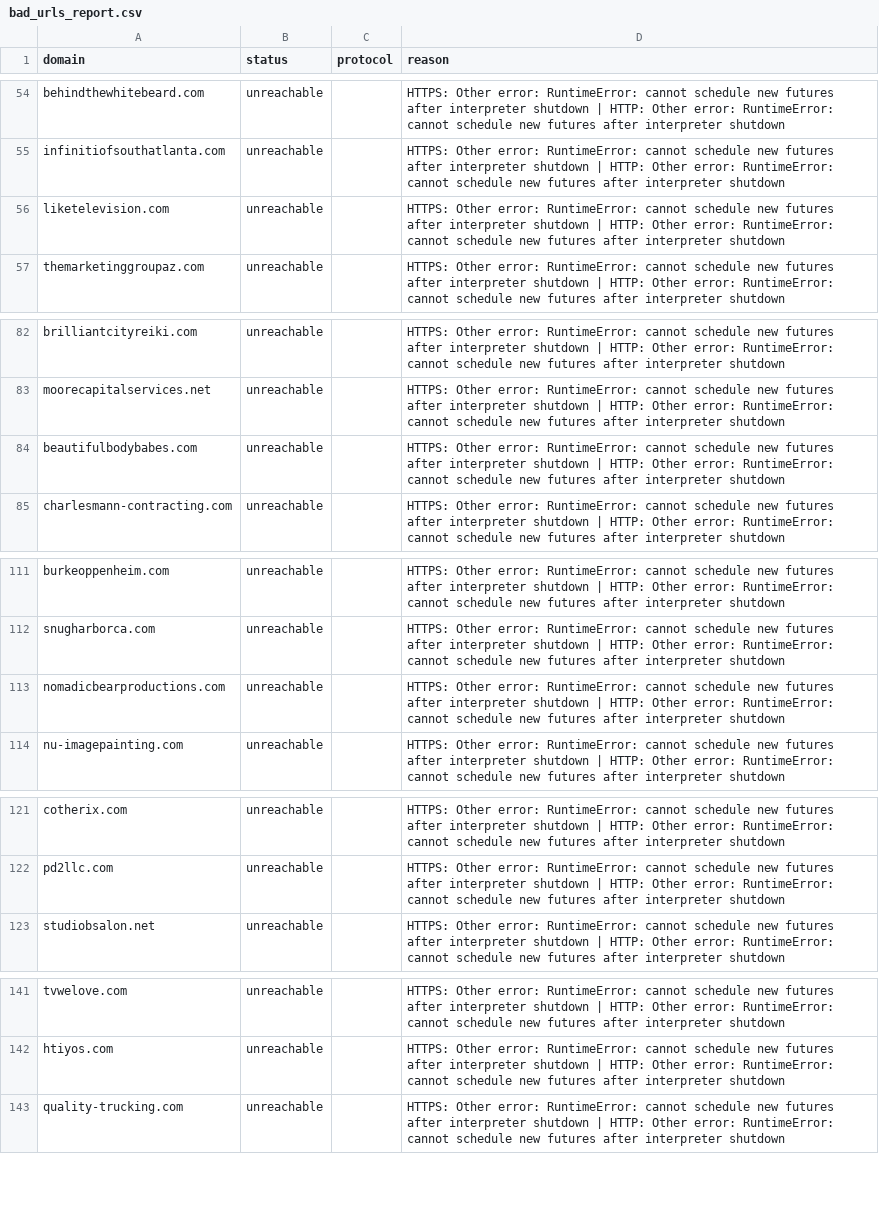
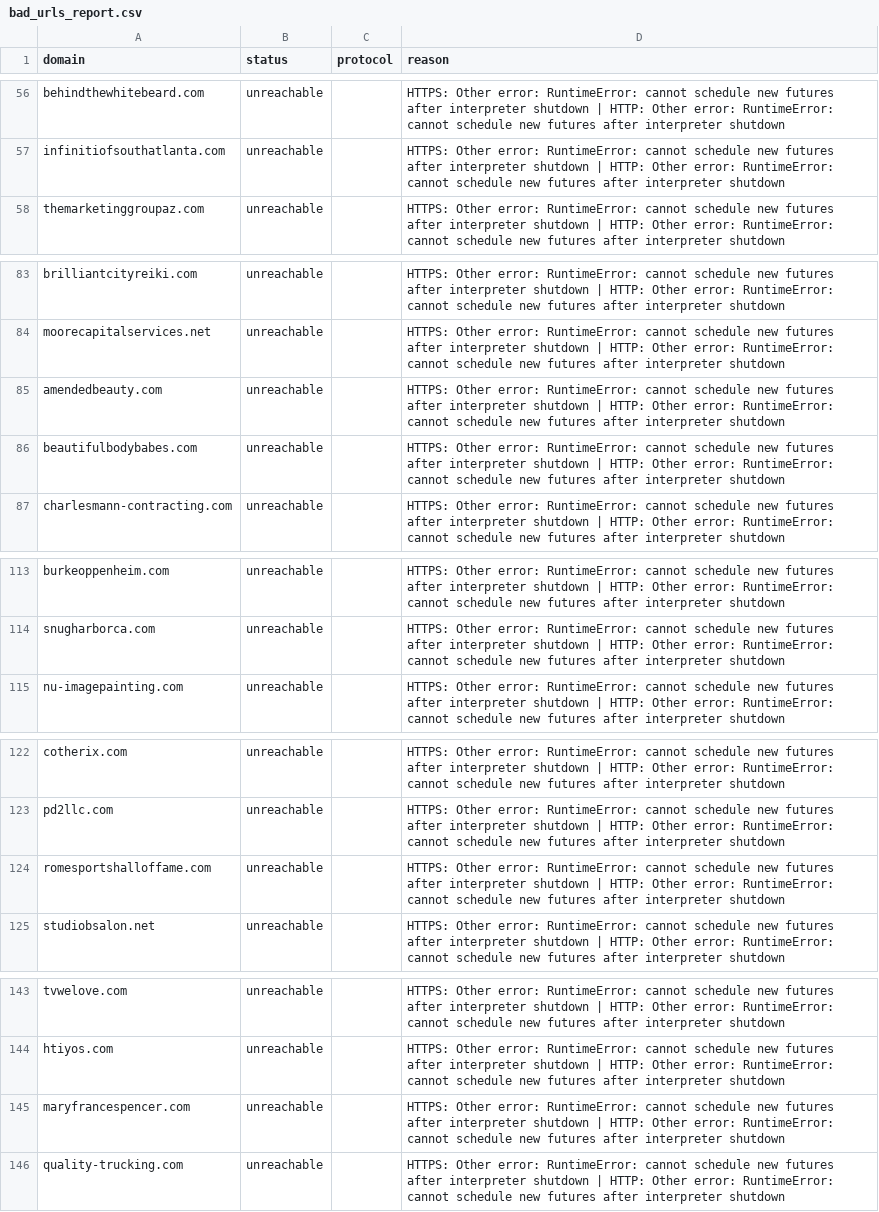
Before and after one commit to turcoaneo/company-data-api, a CSV file: results/bad_urls_report.csv, drawn as a sheet; only a part is shown, gaps mark what is left out; the diff covers the shown part only.

```diff
--- a/results/bad_urls_report.csv
+++ b/results/bad_urls_report.csv
@@ -55,3 +57,2 @@ behindthewhitebeard.com,unreachable,,HTTPS: Other error: RuntimeError: cannot sc
 infinitiofsouthatlanta.com,unreachable,,HTTPS: Other error: RuntimeError: cannot schedule new futures after interpreter shutdown | HTTP: Other error: RuntimeError: cannot schedule new futures after interpreter shutdown
-liketelevision.com,unreachable,,HTTPS: Other error: RuntimeError: cannot schedule new futures after interpreter shutdown | HTTP: Other error: RuntimeError: cannot schedule new futures after interpreter shutdown
 themarketinggroupaz.com,unreachable,,HTTPS: Other error: RuntimeError: cannot schedule new futures after interpreter shutdown | HTTP: Other error: RuntimeError: cannot schedule new futures after interpreter shutdown
@@ -83,2 +84,3 @@ brilliantcityreiki.com,unreachable,,HTTPS: Other error: RuntimeError: cannot sch
 moorecapitalservices.net,unreachable,,HTTPS: Other error: RuntimeError: cannot schedule new futures after interpreter shutdown | HTTP: Other error: RuntimeError: cannot schedule new futures after interpreter shutdown
+amendedbeauty.com,unreachable,,HTTPS: Other error: RuntimeError: cannot schedule new futures after interpreter shutdown | HTTP: Other error: RuntimeError: cannot schedule new futures after interpreter shutdown
 beautifulbodybabes.com,unreachable,,HTTPS: Other error: RuntimeError: cannot schedule new futures after interpreter shutdown | HTTP: Other error: RuntimeError: cannot schedule new futures after interpreter shutdown
@@ -112,3 +114,2 @@ burkeoppenheim.com,unreachable,,HTTPS: Other error: RuntimeError: cannot schedul
 snugharborca.com,unreachable,,HTTPS: Other error: RuntimeError: cannot schedule new futures after interpreter shutdown | HTTP: Other error: RuntimeError: cannot schedule new futures after interpreter shutdown
-nomadicbearproductions.com,unreachable,,HTTPS: Other error: RuntimeError: cannot schedule new futures after interpreter shutdown | HTTP: Other error: RuntimeError: cannot schedule new futures after interpreter shutdown
 nu-imagepainting.com,unreachable,,HTTPS: Other error: RuntimeError: cannot schedule new futures after interpreter shutdown | HTTP: Other error: RuntimeError: cannot schedule new futures after interpreter shutdown
@@ -122,2 +123,3 @@ cotherix.com,unreachable,,HTTPS: Other error: RuntimeError: cannot schedule new
 pd2llc.com,unreachable,,HTTPS: Other error: RuntimeError: cannot schedule new futures after interpreter shutdown | HTTP: Other error: RuntimeError: cannot schedule new futures after interpreter shutdown
+romesportshalloffame.com,unreachable,,HTTPS: Other error: RuntimeError: cannot schedule new futures after interpreter shutdown | HTTP: Other error: RuntimeError: cannot schedule new futures after interpreter shutdown
 studiobsalon.net,unreachable,,HTTPS: Other error: RuntimeError: cannot schedule new futures after interpreter shutdown | HTTP: Other error: RuntimeError: cannot schedule new futures after interpreter shutdown
@@ -142,2 +144,3 @@ tvwelove.com,unreachable,,HTTPS: Other error: RuntimeError: cannot schedule new
 htiyos.com,unreachable,,HTTPS: Other error: RuntimeError: cannot schedule new futures after interpreter shutdown | HTTP: Other error: RuntimeError: cannot schedule new futures after interpreter shutdown
+maryfrancespencer.com,unreachable,,HTTPS: Other error: RuntimeError: cannot schedule new futures after interpreter shutdown | HTTP: Other error: RuntimeError: cannot schedule new futures after interpreter shutdown
 quality-trucking.com,unreachable,,HTTPS: Other error: RuntimeError: cannot schedule new futures after interpreter shutdown | HTTP: Other error: RuntimeError: cannot schedule new futures after interpreter shutdown
```
Also changed, not shown: 7 added rows and 7 removed rows elsewhere in this file, 23 other files.
